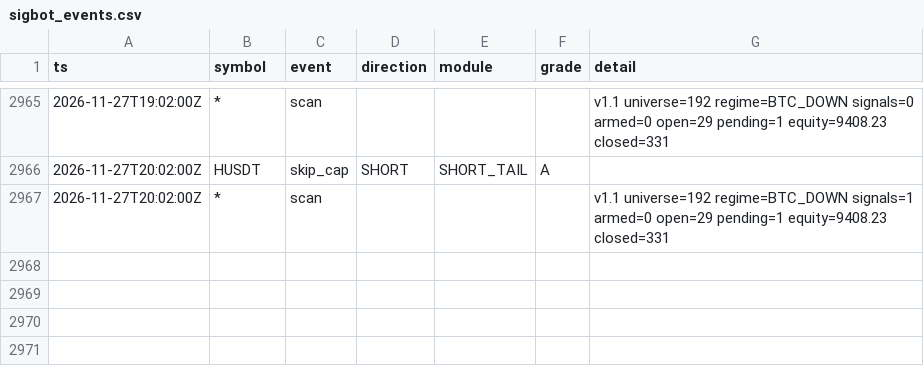
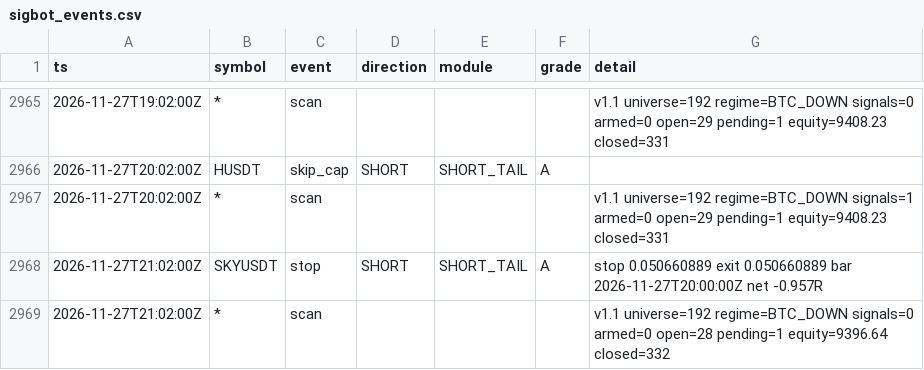
Before and after one commit to lukeperry80/sigbot-data, a CSV file: sigbot_events.csv, drawn as a sheet; only a part is shown, gaps mark what is left out.

```diff
--- a/sigbot_events.csv
+++ b/sigbot_events.csv
@@ -2967 +2967,3 @@ ts,symbol,event,direction,module,grade,detail
 2026-11-27T20:02:00Z,*,scan,,,,v1.1 universe=192 regime=BTC_DOWN signals=1 armed=0 open=29 pending=1 equity=9408.23 closed=331
+2026-11-27T21:02:00Z,SKYUSDT,stop,SHORT,SHORT_TAIL,A,stop 0.050660889 exit 0.050660889 bar 2026-11-27T20:00:00Z net -0.957R
+2026-11-27T21:02:00Z,*,scan,,,,v1.1 universe=192 regime=BTC_DOWN signals=0 armed=0 open=28 pending=1 equity=9396.64 closed=332
```
Also changed, not shown: 4 other files.
